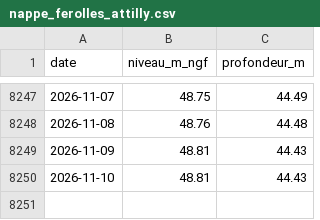
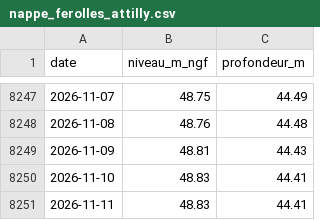
Before and after one commit to antreizh/meteotigery, a CSV file: data/nappe_ferolles_attilly.csv, drawn as a sheet; only a part is shown, gaps mark what is left out.

```diff
--- a/data/nappe_ferolles_attilly.csv
+++ b/data/nappe_ferolles_attilly.csv
@@ -8249,2 +8249,3 @@ date;niveau_m_ngf;profondeur_m
 2026-11-09;48.81;44.43
-2026-11-10;48.81;44.43
+2026-11-10;48.83;44.41
+2026-11-11;48.83;44.41
```
Also changed, not shown: 1 other file.
